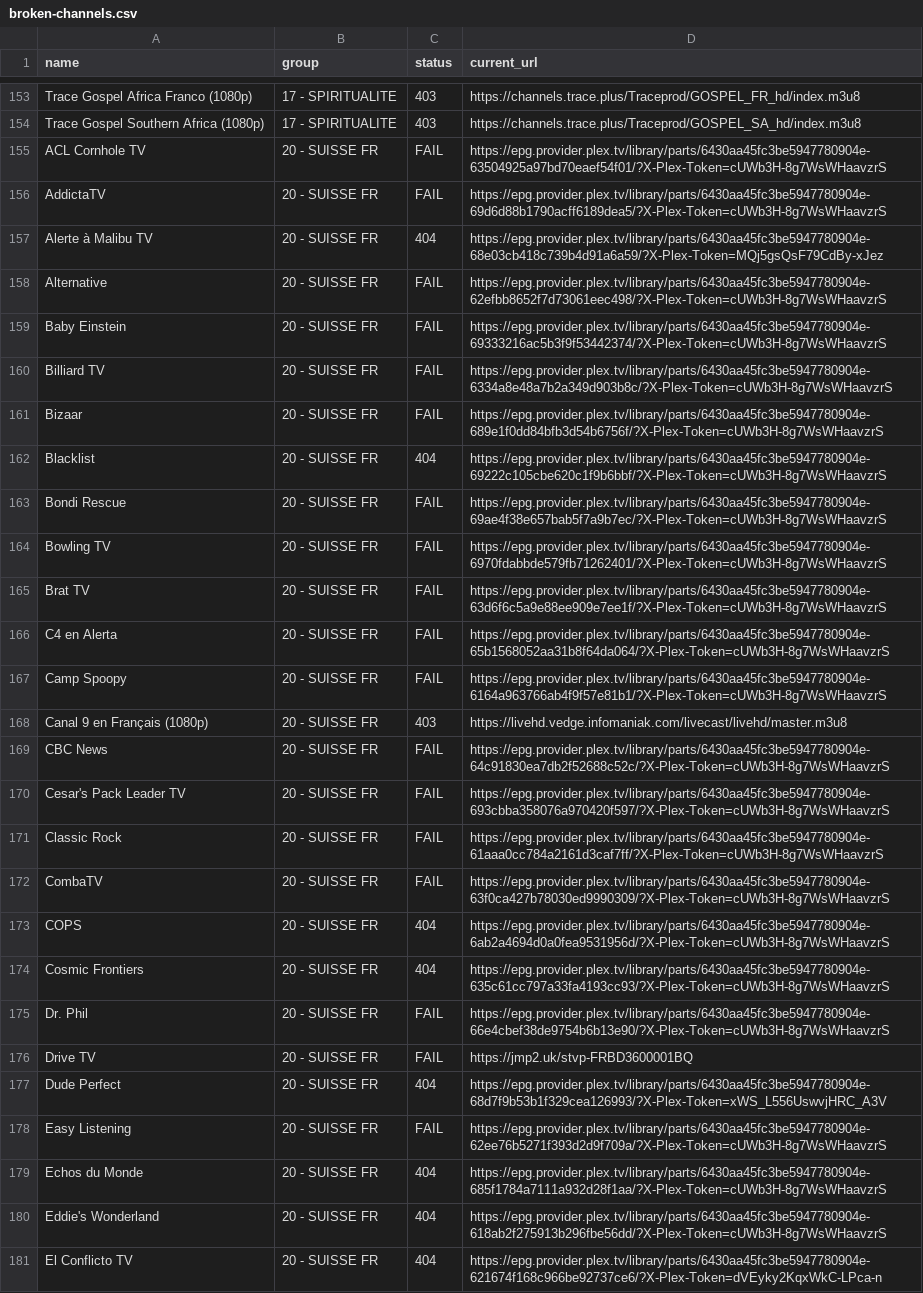
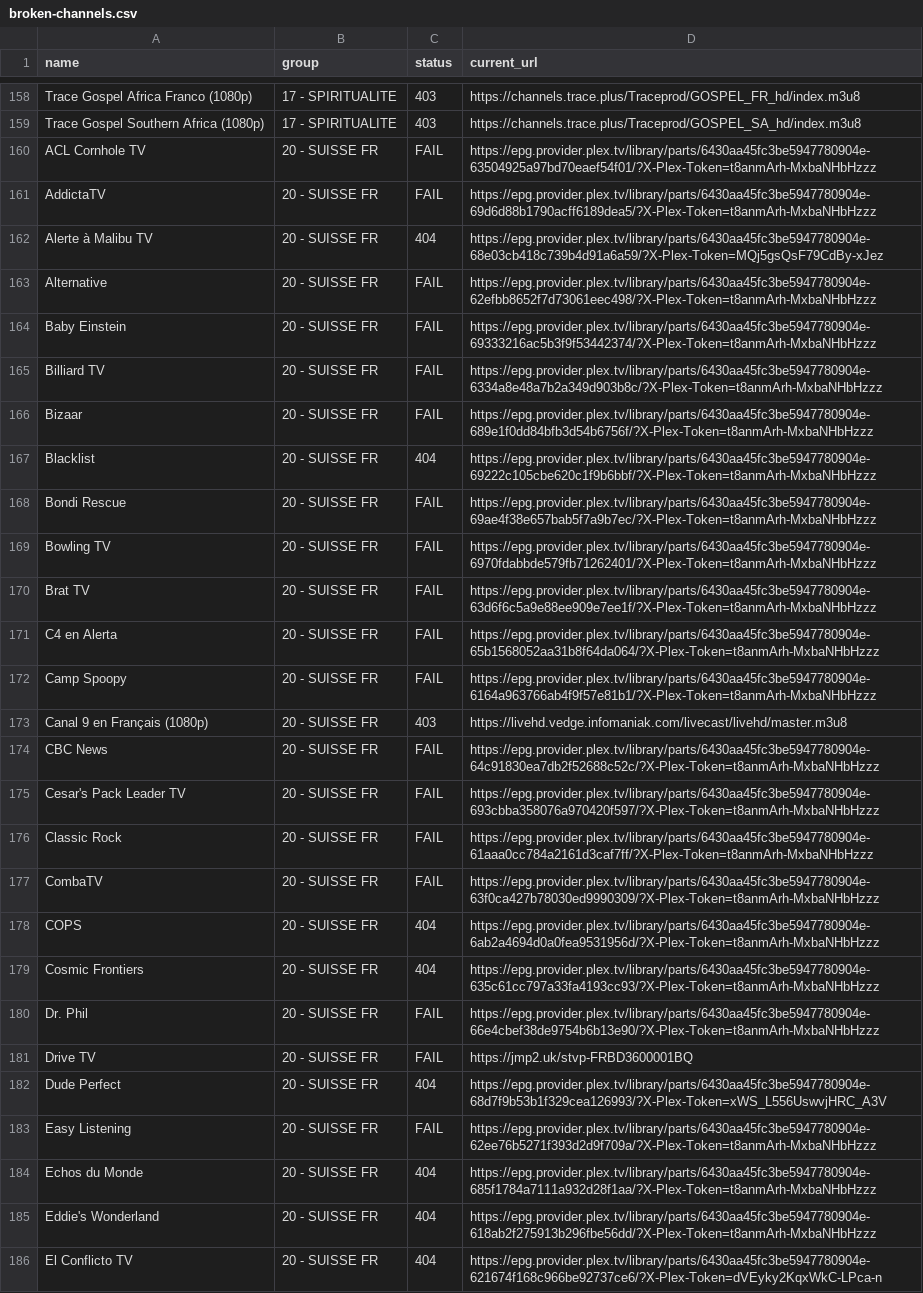
Before and after one commit to juliebgh/playlist-fr, a CSV file: broken-channels.csv, drawn as a sheet; only a part is shown, gaps mark what is left out; addresses are those after the commit; the diff covers the shown part only; the diff names each change by its address in the sheet, - before the commit and + after, or states it on an @@ line.

```diff
--- a/broken-channels.csv
+++ b/broken-channels.csv
-D160 (current_url): https://epg.provider.plex.tv/library/parts/6430aa45fc3be5947780904e-63504925a97bd70eaef54f01/?X-Plex-Token=cUWb3H-8g7WsWHaavzrS
+D160 (current_url): https://epg.provider.plex.tv/library/parts/6430aa45fc3be5947780904e-63504925a97bd70eaef54f01/?X-Plex-Token=t8anmArh-MxbaNHbHzzz
-D161 (current_url): https://epg.provider.plex.tv/library/parts/6430aa45fc3be5947780904e-69d6d88b1790acff6189dea5/?X-Plex-Token=cUWb3H-8g7WsWHaavzrS
+D161 (current_url): https://epg.provider.plex.tv/library/parts/6430aa45fc3be5947780904e-69d6d88b1790acff6189dea5/?X-Plex-Token=t8anmArh-MxbaNHbHzzz
-D163 (current_url): https://epg.provider.plex.tv/library/parts/6430aa45fc3be5947780904e-62efbb8652f7d73061eec498/?X-Plex-Token=cUWb3H-8g7WsWHaavzrS
+D163 (current_url): https://epg.provider.plex.tv/library/parts/6430aa45fc3be5947780904e-62efbb8652f7d73061eec498/?X-Plex-Token=t8anmArh-MxbaNHbHzzz
-D164 (current_url): https://epg.provider.plex.tv/library/parts/6430aa45fc3be5947780904e-69333216ac5b3f9f53442374/?X-Plex-Token=cUWb3H-8g7WsWHaavzrS
+D164 (current_url): https://epg.provider.plex.tv/library/parts/6430aa45fc3be5947780904e-69333216ac5b3f9f53442374/?X-Plex-Token=t8anmArh-MxbaNHbHzzz
-D165 (current_url): https://epg.provider.plex.tv/library/parts/6430aa45fc3be5947780904e-6334a8e48a7b2a349d903b8c/?X-Plex-Token=cUWb3H-8g7WsWHaavzrS
+D165 (current_url): https://epg.provider.plex.tv/library/parts/6430aa45fc3be5947780904e-6334a8e48a7b2a349d903b8c/?X-Plex-Token=t8anmArh-MxbaNHbHzzz
-D166 (current_url): https://epg.provider.plex.tv/library/parts/6430aa45fc3be5947780904e-689e1f0dd84bfb3d54b6756f/?X-Plex-Token=cUWb3H-8g7WsWHaavzrS
+D166 (current_url): https://epg.provider.plex.tv/library/parts/6430aa45fc3be5947780904e-689e1f0dd84bfb3d54b6756f/?X-Plex-Token=t8anmArh-MxbaNHbHzzz
-D167 (current_url): https://epg.provider.plex.tv/library/parts/6430aa45fc3be5947780904e-69222c105cbe620c1f9b6bbf/?X-Plex-Token=cUWb3H-8g7WsWHaavzrS
+D167 (current_url): https://epg.provider.plex.tv/library/parts/6430aa45fc3be5947780904e-69222c105cbe620c1f9b6bbf/?X-Plex-Token=t8anmArh-MxbaNHbHzzz
-D168 (current_url): https://epg.provider.plex.tv/library/parts/6430aa45fc3be5947780904e-69ae4f38e657bab5f7a9b7ec/?X-Plex-Token=cUWb3H-8g7WsWHaavzrS
+D168 (current_url): https://epg.provider.plex.tv/library/parts/6430aa45fc3be5947780904e-69ae4f38e657bab5f7a9b7ec/?X-Plex-Token=t8anmArh-MxbaNHbHzzz
-D169 (current_url): https://epg.provider.plex.tv/library/parts/6430aa45fc3be5947780904e-6970fdabbde579fb71262401/?X-Plex-Token=cUWb3H-8g7WsWHaavzrS
+D169 (current_url): https://epg.provider.plex.tv/library/parts/6430aa45fc3be5947780904e-6970fdabbde579fb71262401/?X-Plex-Token=t8anmArh-MxbaNHbHzzz
-D170 (current_url): https://epg.provider.plex.tv/library/parts/6430aa45fc3be5947780904e-63d6f6c5a9e88ee909e7ee1f/?X-Plex-Token=cUWb3H-8g7WsWHaavzrS
+D170 (current_url): https://epg.provider.plex.tv/library/parts/6430aa45fc3be5947780904e-63d6f6c5a9e88ee909e7ee1f/?X-Plex-Token=t8anmArh-MxbaNHbHzzz
-D171 (current_url): https://epg.provider.plex.tv/library/parts/6430aa45fc3be5947780904e-65b1568052aa31b8f64da064/?X-Plex-Token=cUWb3H-8g7WsWHaavzrS
+D171 (current_url): https://epg.provider.plex.tv/library/parts/6430aa45fc3be5947780904e-65b1568052aa31b8f64da064/?X-Plex-Token=t8anmArh-MxbaNHbHzzz
-D172 (current_url): https://epg.provider.plex.tv/library/parts/6430aa45fc3be5947780904e-6164a963766ab4f9f57e81b1/?X-Plex-Token=cUWb3H-8g7WsWHaavzrS
+D172 (current_url): https://epg.provider.plex.tv/library/parts/6430aa45fc3be5947780904e-6164a963766ab4f9f57e81b1/?X-Plex-Token=t8anmArh-MxbaNHbHzzz
-D174 (current_url): https://epg.provider.plex.tv/library/parts/6430aa45fc3be5947780904e-64c91830ea7db2f52688c52c/?X-Plex-Token=cUWb3H-8g7WsWHaavzrS
+D174 (current_url): https://epg.provider.plex.tv/library/parts/6430aa45fc3be5947780904e-64c91830ea7db2f52688c52c/?X-Plex-Token=t8anmArh-MxbaNHbHzzz
-D175 (current_url): https://epg.provider.plex.tv/library/parts/6430aa45fc3be5947780904e-693cbba358076a970420f597/?X-Plex-Token=cUWb3H-8g7WsWHaavzrS
+D175 (current_url): https://epg.provider.plex.tv/library/parts/6430aa45fc3be5947780904e-693cbba358076a970420f597/?X-Plex-Token=t8anmArh-MxbaNHbHzzz
-D176 (current_url): https://epg.provider.plex.tv/library/parts/6430aa45fc3be5947780904e-61aaa0cc784a2161d3caf7ff/?X-Plex-Token=cUWb3H-8g7WsWHaavzrS
+D176 (current_url): https://epg.provider.plex.tv/library/parts/6430aa45fc3be5947780904e-61aaa0cc784a2161d3caf7ff/?X-Plex-Token=t8anmArh-MxbaNHbHzzz
-D177 (current_url): https://epg.provider.plex.tv/library/parts/6430aa45fc3be5947780904e-63f0ca427b78030ed9990309/?X-Plex-Token=cUWb3H-8g7WsWHaavzrS
+D177 (current_url): https://epg.provider.plex.tv/library/parts/6430aa45fc3be5947780904e-63f0ca427b78030ed9990309/?X-Plex-Token=t8anmArh-MxbaNHbHzzz
-D178 (current_url): https://epg.provider.plex.tv/library/parts/6430aa45fc3be5947780904e-6ab2a4694d0a0fea9531956d/?X-Plex-Token=cUWb3H-8g7WsWHaavzrS
+D178 (current_url): https://epg.provider.plex.tv/library/parts/6430aa45fc3be5947780904e-6ab2a4694d0a0fea9531956d/?X-Plex-Token=t8anmArh-MxbaNHbHzzz
-D179 (current_url): https://epg.provider.plex.tv/library/parts/6430aa45fc3be5947780904e-635c61cc797a33fa4193cc93/?X-Plex-Token=cUWb3H-8g7WsWHaavzrS
+D179 (current_url): https://epg.provider.plex.tv/library/parts/6430aa45fc3be5947780904e-635c61cc797a33fa4193cc93/?X-Plex-Token=t8anmArh-MxbaNHbHzzz
-D180 (current_url): https://epg.provider.plex.tv/library/parts/6430aa45fc3be5947780904e-66e4cbef38de9754b6b13e90/?X-Plex-Token=cUWb3H-8g7WsWHaavzrS
+D180 (current_url): https://epg.provider.plex.tv/library/parts/6430aa45fc3be5947780904e-66e4cbef38de9754b6b13e90/?X-Plex-Token=t8anmArh-MxbaNHbHzzz
-D183 (current_url): https://epg.provider.plex.tv/library/parts/6430aa45fc3be5947780904e-62ee76b5271f393d2d9f709a/?X-Plex-Token=cUWb3H-8g7WsWHaavzrS
+D183 (current_url): https://epg.provider.plex.tv/library/parts/6430aa45fc3be5947780904e-62ee76b5271f393d2d9f709a/?X-Plex-Token=t8anmArh-MxbaNHbHzzz
-D184 (current_url): https://epg.provider.plex.tv/library/parts/6430aa45fc3be5947780904e-685f1784a7111a932d28f1aa/?X-Plex-Token=cUWb3H-8g7WsWHaavzrS
+D184 (current_url): https://epg.provider.plex.tv/library/parts/6430aa45fc3be5947780904e-685f1784a7111a932d28f1aa/?X-Plex-Token=t8anmArh-MxbaNHbHzzz
-D185 (current_url): https://epg.provider.plex.tv/library/parts/6430aa45fc3be5947780904e-618ab2f275913b296fbe56dd/?X-Plex-Token=cUWb3H-8g7WsWHaavzrS
+D185 (current_url): https://epg.provider.plex.tv/library/parts/6430aa45fc3be5947780904e-618ab2f275913b296fbe56dd/?X-Plex-Token=t8anmArh-MxbaNHbHzzz
```
Also changed, not shown: 10 added rows, 1 removed row and 117 edited cells elsewhere in this file, 1 other file.
